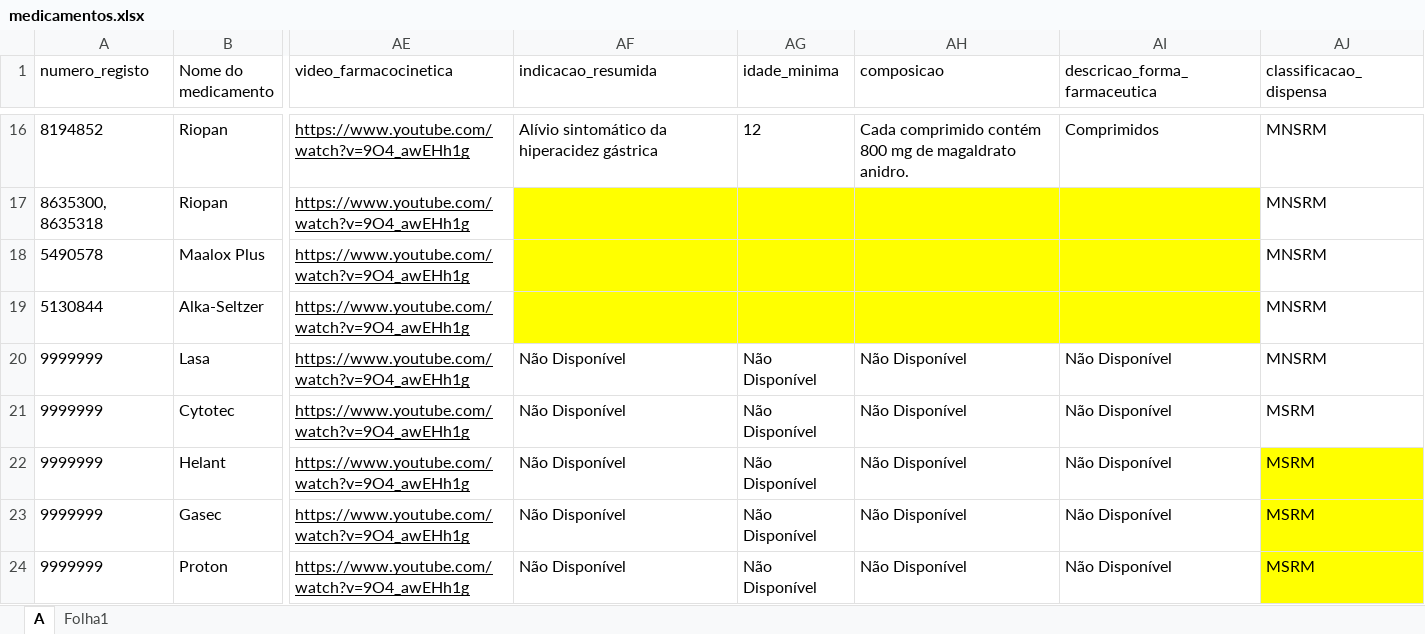
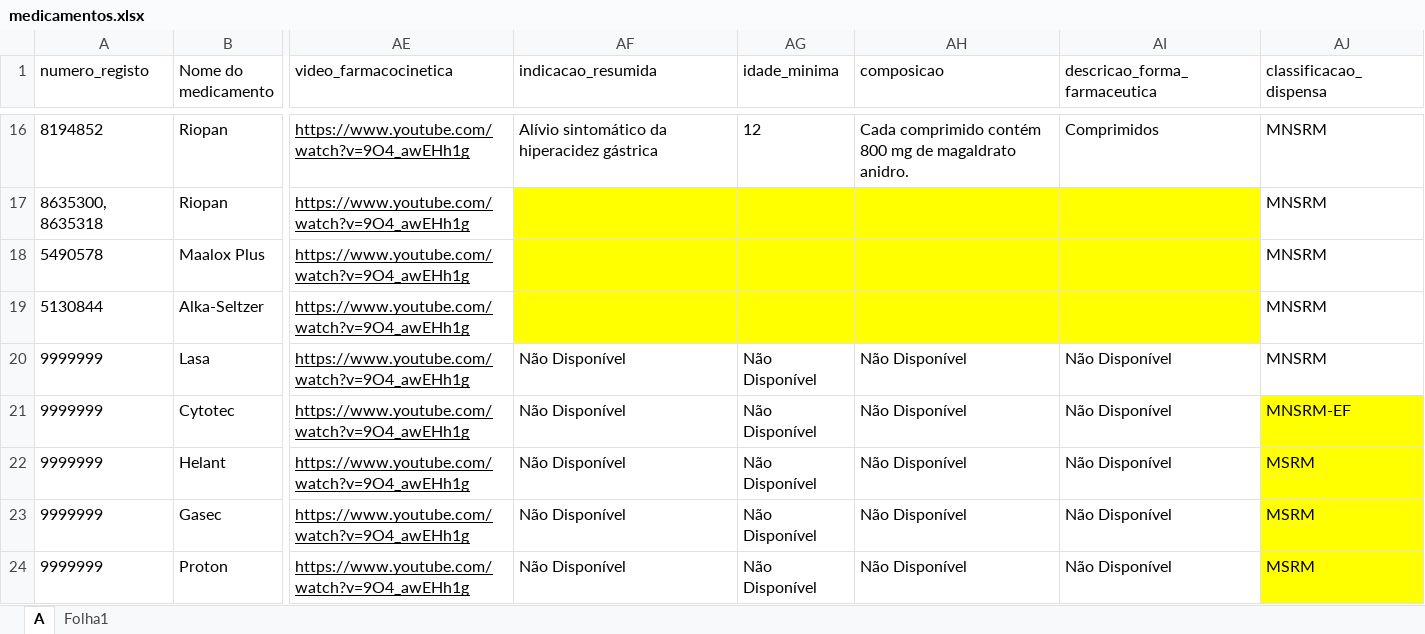
Before and after one commit to andrebastos11-bit/Site-Farmacologia, an Excel workbook: medicamentos.xlsx, sheet A, drawn as a sheet; only a part is shown, gaps mark what is left out; values as stored, in another font and other column widths than the file's, no borders; the diff names each change by its address in the sheet, - before the commit and + after, or states it on an @@ line.

```diff
--- a/medicamentos.xlsx (sheet A)
+++ b/medicamentos.xlsx (sheet A)
-AJ21 (classificacao_dispensa): MSRM
+AJ21 (classificacao_dispensa): MNSRM-EF
-AJ21 fill: none
+AJ21 fill: #FFFF00
```
Also changed, not shown: 1 other file.
